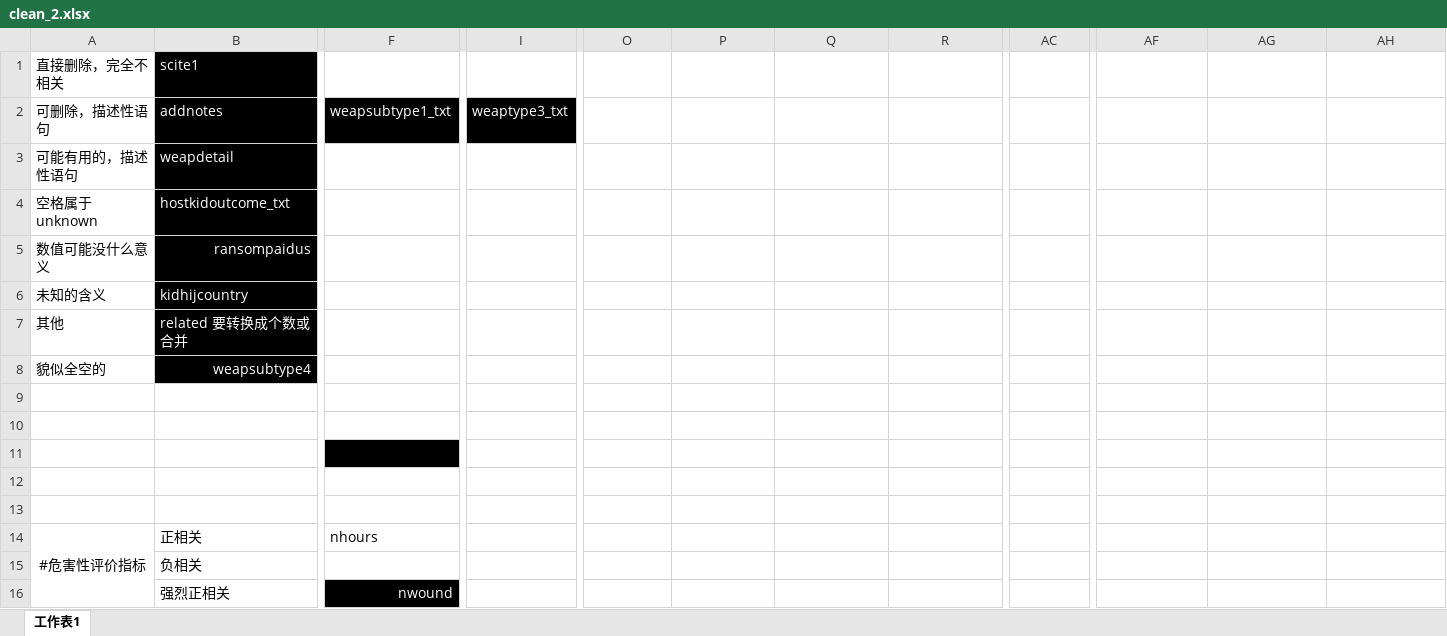
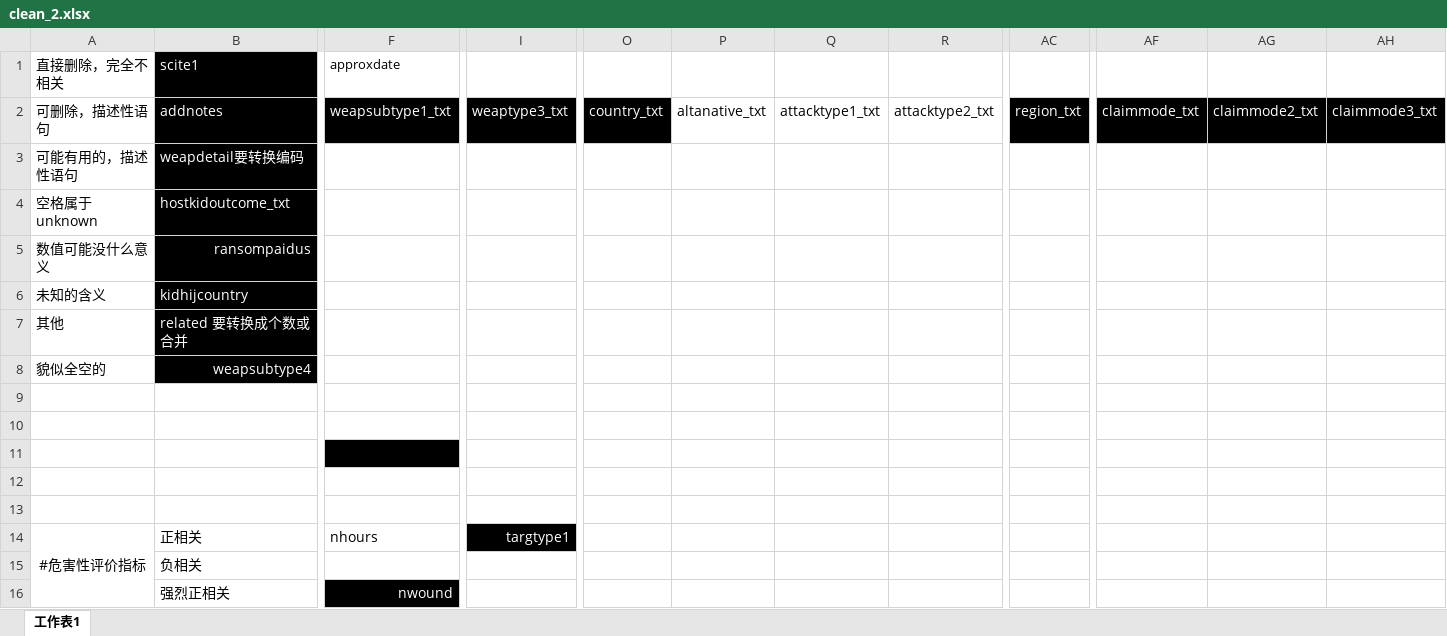
Before and after one commit to Juicechen95/2018-mathmodels, an Excel workbook: data-clean/clean_2.xlsx, sheet 工作表1, drawn as a sheet; only a part is shown, gaps mark what is left out; values as stored, in another font and other column widths than the file's, no borders; the diff covers the shown part only; the diff names each change by its address in the sheet, - before the commit and + after, or states it on an @@ line.

```diff
--- a/data-clean/clean_2.xlsx (sheet 工作表1)
+++ b/data-clean/clean_2.xlsx (sheet 工作表1)
-F1: (empty)
+F1: approxdate
-O2: (empty)
+O2: country_txt
-O2 fill: none
+O2 fill: #000000
-P2: (empty)
+P2: altanative_txt
-Q2: (empty)
+Q2: attacktype1_txt
-R2: (empty)
+R2: attacktype2_txt
-AC2: (empty)
+AC2: region_txt
-AC2 fill: none
+AC2 fill: #000000
-AF2: (empty)
+AF2: claimmode_txt
-AF2:AH2 fill: none
+AF2:AH2 fill: #000000
-AG2: (empty)
+AG2: claimmode2_txt
-AH2: (empty)
+AH2: claimmode3_txt
-B3 (scite1): weapdetail
+B3 (scite1): weapdetail要转换编码
-I14: (empty)
+I14: targtype1
-I14 fill: none
+I14 fill: #000000
```
Also changed, not shown: 15 edited cells elsewhere in this sheet.
